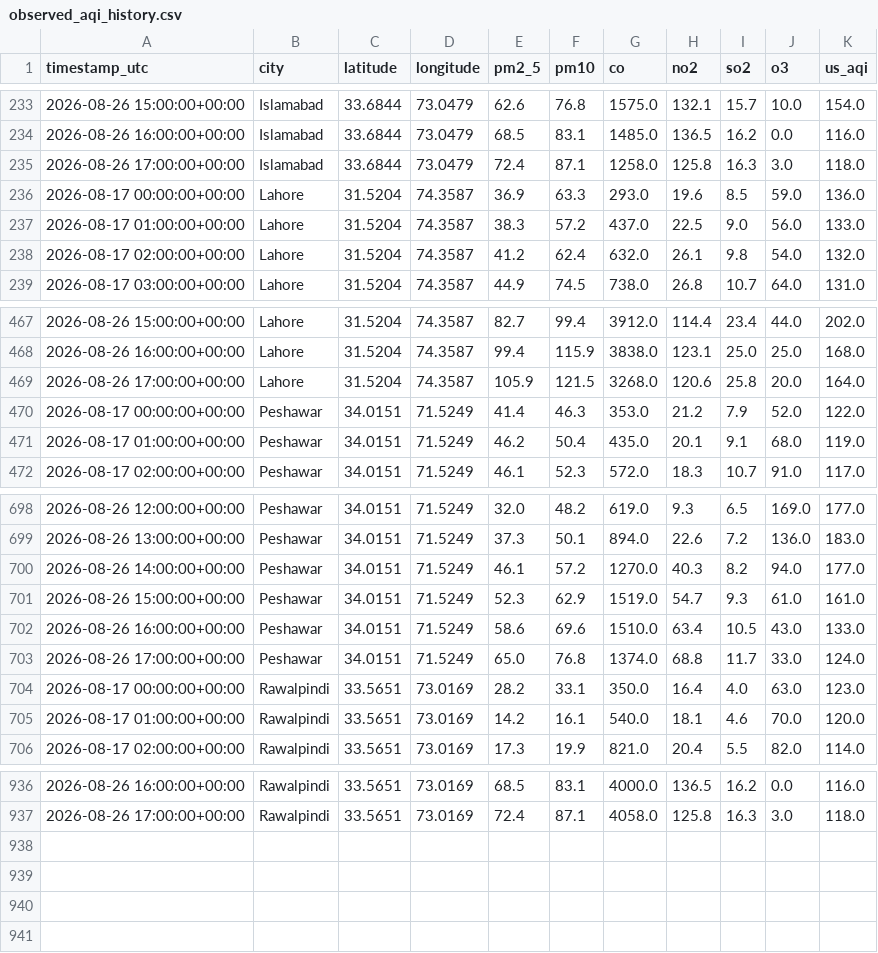
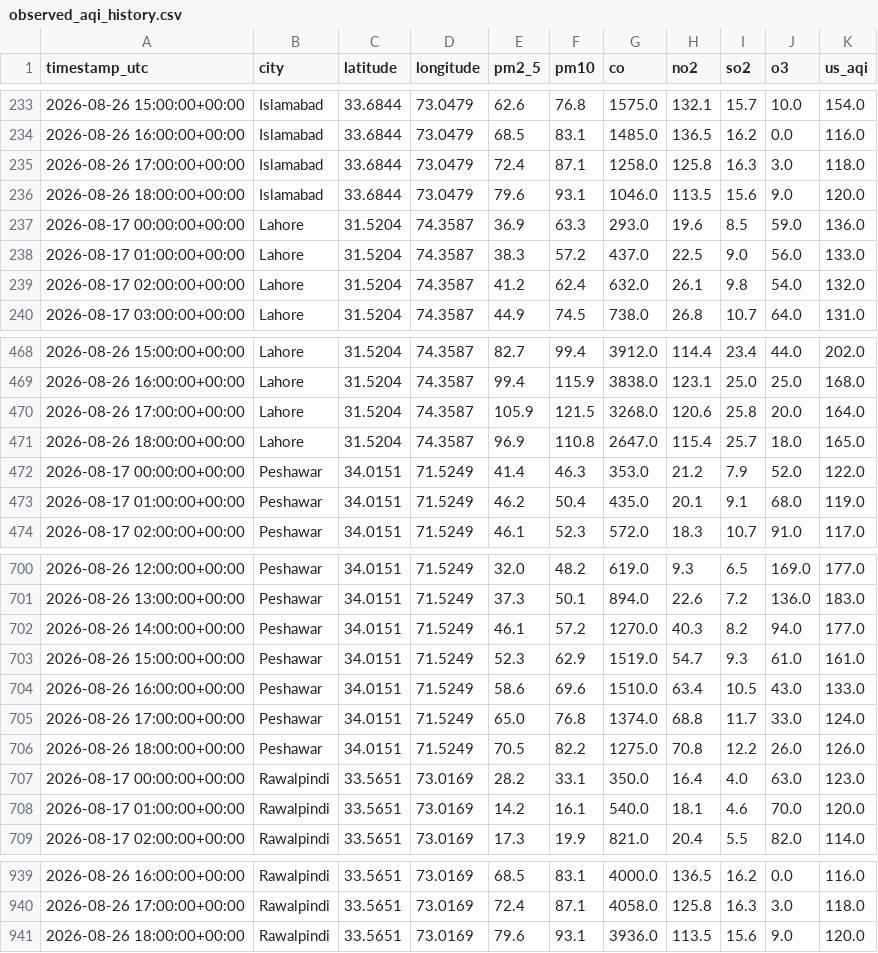
Before and after one commit to FatimaMuhammad90/City_AQI-predictor, a CSV file: data/observed_aqi_history.csv, drawn as a sheet; only a part is shown, gaps mark what is left out; the diff names each change by its address in the sheet, - before the commit and + after, or states it on an @@ line.

```diff
--- a/data/observed_aqi_history.csv
+++ b/data/observed_aqi_history.csv
+row 236: 2026-08-26 18:00:00+00:00 | Islamabad | 33.6844 | 73.0479 | 79.6 | 93.1 | 1046.0 | 113.5 | 15.6 | 9.0 | 120.0
+row 471: 2026-08-26 18:00:00+00:00 | Lahore | 31.5204 | 74.3587 | 96.9 | 110.8 | 2647.0 | 115.4 | 25.7 | 18.0 | 165.0
+row 706: 2026-08-26 18:00:00+00:00 | Peshawar | 34.0151 | 71.5249 | 70.5 | 82.2 | 1275.0 | 70.8 | 12.2 | 26.0 | 126.0
+row 941: 2026-08-26 18:00:00+00:00 | Rawalpindi | 33.5651 | 73.0169 | 79.6 | 93.1 | 3936.0 | 113.5 | 15.6 | 9.0 | 120.0
```
Also changed, not shown: 6 other files.
